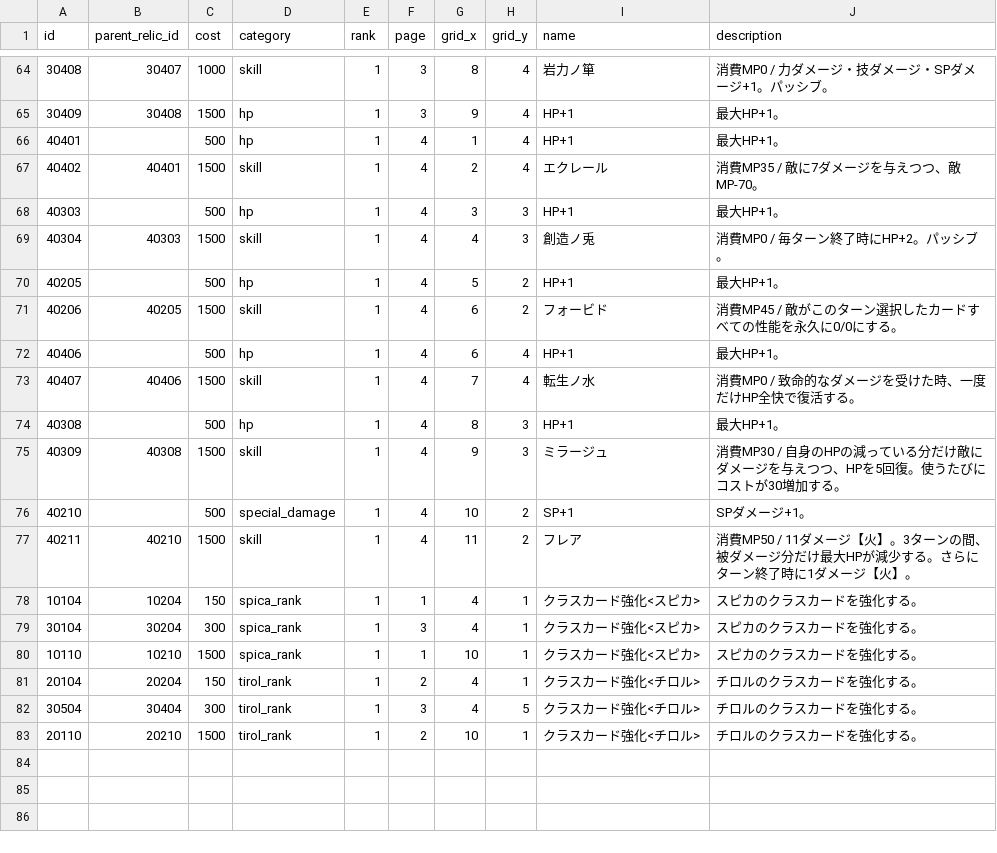
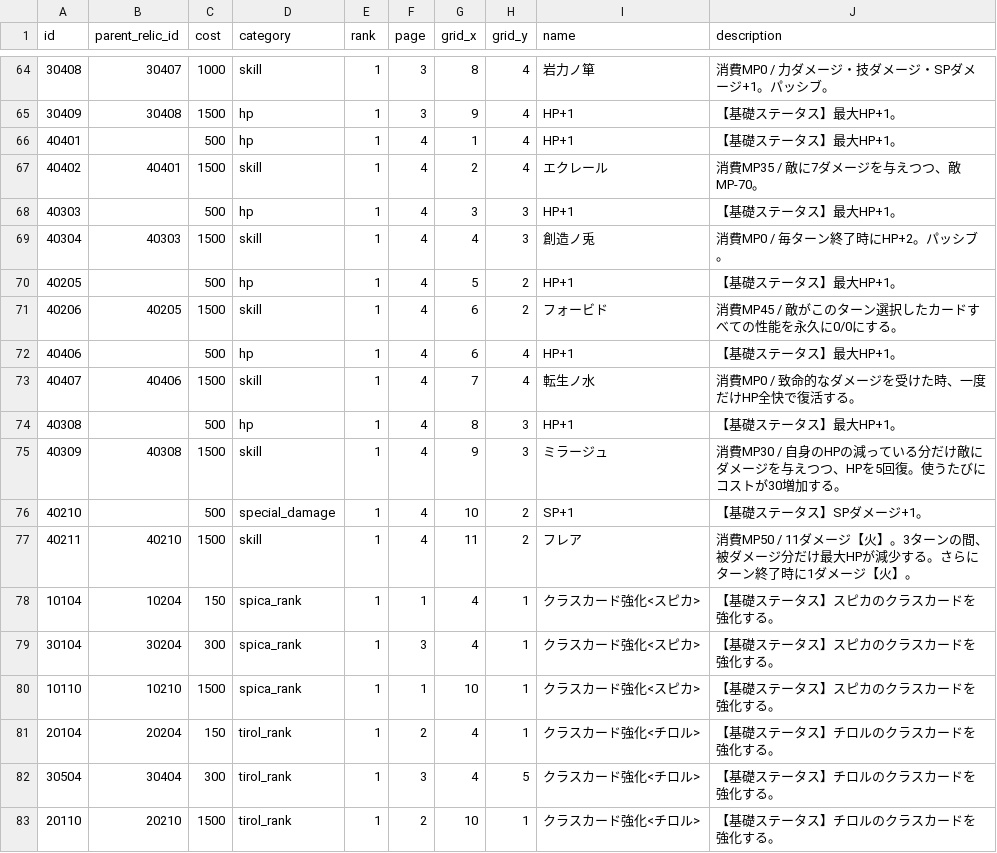
Before and after one commit to jyllsarta/stray-masterdata, a CSV file: seeds/relics.csv, drawn as a sheet; only a part is shown, gaps mark what is left out; the diff covers the shown part only.

```diff
--- a/seeds/relics.csv
+++ b/seeds/relics.csv
@@ -64,20 +64,20 @@ id,parent_relic_id,cost,category,rank,page,grid_x,grid_y,name,description
 30408,30407,1000,skill,1,3,8,4,岩力ノ箪,消費MP0 / 力ダメージ・技ダメージ・SPダメージ+1。パッシブ。
-30409,30408,1500,hp,1,3,9,4,HP+1,最大HP+1。
-40401,,500,hp,1,4,1,4,HP+1,最大HP+1。
+30409,30408,1500,hp,1,3,9,4,HP+1,【基礎ステータス】最大HP+1。
+40401,,500,hp,1,4,1,4,HP+1,【基礎ステータス】最大HP+1。
 40402,40401,1500,skill,1,4,2,4,エクレール,消費MP35 / 敵に7ダメージを与えつつ、敵MP-70。
-40303,,500,hp,1,4,3,3,HP+1,最大HP+1。
+40303,,500,hp,1,4,3,3,HP+1,【基礎ステータス】最大HP+1。
 40304,40303,1500,skill,1,4,4,3,創造ノ兎,消費MP0 / 毎ターン終了時にHP+2。パッシブ。
-40205,,500,hp,1,4,5,2,HP+1,最大HP+1。
+40205,,500,hp,1,4,5,2,HP+1,【基礎ステータス】最大HP+1。
 40206,40205,1500,skill,1,4,6,2,フォービド,消費MP45 / 敵がこのターン選択したカードすべての性能を永久に0/0にする。
-40406,,500,hp,1,4,6,4,HP+1,最大HP+1。
+40406,,500,hp,1,4,6,4,HP+1,【基礎ステータス】最大HP+1。
 40407,40406,1500,skill,1,4,7,4,転生ノ水,消費MP0 / 致命的なダメージを受けた時、一度だけHP全快で復活する。
-40308,,500,hp,1,4,8,3,HP+1,最大HP+1。
+40308,,500,hp,1,4,8,3,HP+1,【基礎ステータス】最大HP+1。
 40309,40308,1500,skill,1,4,9,3,ミラージュ,消費MP30 / 自身のHPの減っている分だけ敵にダメージを与えつつ、HPを5回復。使うたびにコストが30増加する。
-40210,,500,special_damage,1,4,10,2,SP+1,SPダメージ+1。
+40210,,500,special_damage,1,4,10,2,SP+1,【基礎ステータス】SPダメージ+1。
 40211,40210,1500,skill,1,4,11,2,フレア,消費MP50 / 11ダメージ【火】。3ターンの間、被ダメージ分だけ最大HPが減少する。さらにターン終了時に1ダメージ【火】。
-10104,10204,150,spica_rank,1,1,4,1,クラスカード強化<スピカ>,スピカのクラスカードを強化する。
-30104,30204,300,spica_rank,1,3,4,1,クラスカード強化<スピカ>,スピカのクラスカードを強化する。
-10110,10210,1500,spica_rank,1,1,10,1,クラスカード強化<スピカ>,スピカのクラスカードを強化する。
-20104,20204,150,tirol_rank,1,2,4,1,クラスカード強化<チロル>,チロルのクラスカードを強化する。
-30504,30404,300,tirol_rank,1,3,4,5,クラスカード強化<チロル>,チロルのクラスカードを強化する。
-20110,20210,1500,tirol_rank,1,2,10,1,クラスカード強化<チロル>,チロルのクラスカードを強化する。
+10104,10204,150,spica_rank,1,1,4,1,クラスカード強化<スピカ>,【基礎ステータス】スピカのクラスカードを強化する。
+30104,30204,300,spica_rank,1,3,4,1,クラスカード強化<スピカ>,【基礎ステータス】スピカのクラスカードを強化する。
+10110,10210,1500,spica_rank,1,1,10,1,クラスカード強化<スピカ>,【基礎ステータス】スピカのクラスカードを強化する。
+20104,20204,150,tirol_rank,1,2,4,1,クラスカード強化<チロル>,【基礎ステータス】チロルのクラスカードを強化する。
+30504,30404,300,tirol_rank,1,3,4,5,クラスカード強化<チロル>,【基礎ステータス】チロルのクラスカードを強化する。
+20110,20210,1500,tirol_rank,1,2,10,1,クラスカード強化<チロル>,【基礎ステータス】チロルのクラスカードを強化する。
```
Also changed, not shown: 23 edited cells elsewhere in this file, seeds/release_notes.csv.
